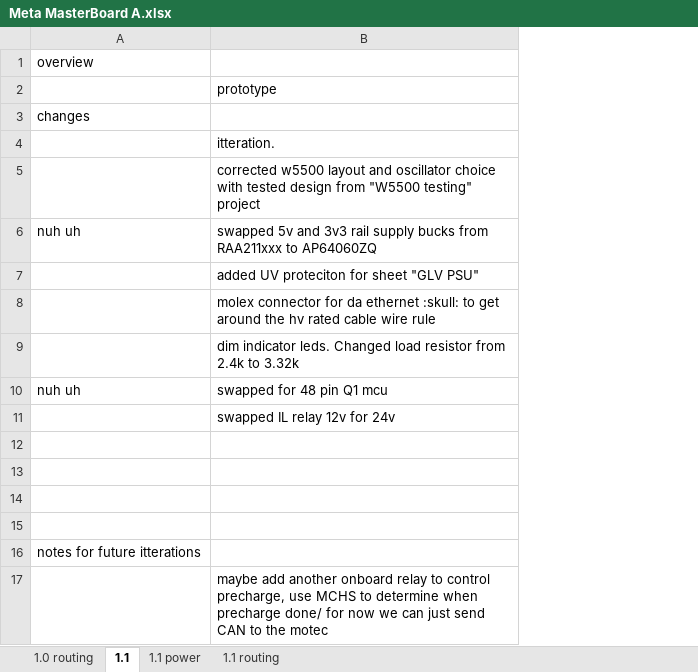
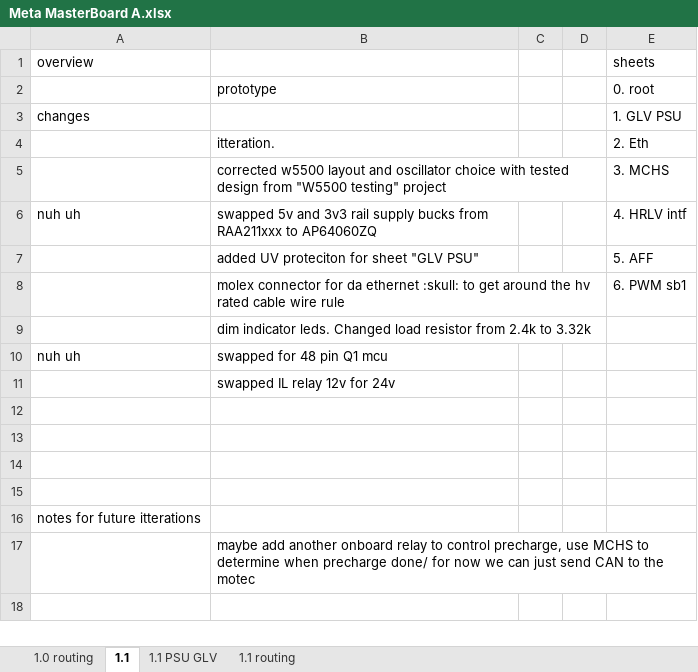
Before and after one commit to Gregification/BeeMS, an Excel workbook: hardware/MasterBoard_A/Meta MasterBoard A.xlsx, sheet 1.1, drawn as a sheet; values as stored, in another font and other column widths than the file's, no borders; the diff names each change by its address in the sheet, - before the commit and + after, or states it on an @@ line.

```diff
--- a/hardware/MasterBoard_A/Meta MasterBoard A.xlsx (sheet 1.1)
+++ b/hardware/MasterBoard_A/Meta MasterBoard A.xlsx (sheet 1.1)
-sheet tab: 1.1 power
+sheet tab: 1.1 PSU GLV
+column C, empty
+column D, empty
+column E (sheets), rows 2-8: 0. root | 1. GLV PSU | 2. Eth | 3. MCHS | 4. HRLV intf | 5. AFF | 6. PWM sb1
```
Also changed, not shown: sheet 1.1 routing, sheet 1.1 PSU GLV, 10 other files.
